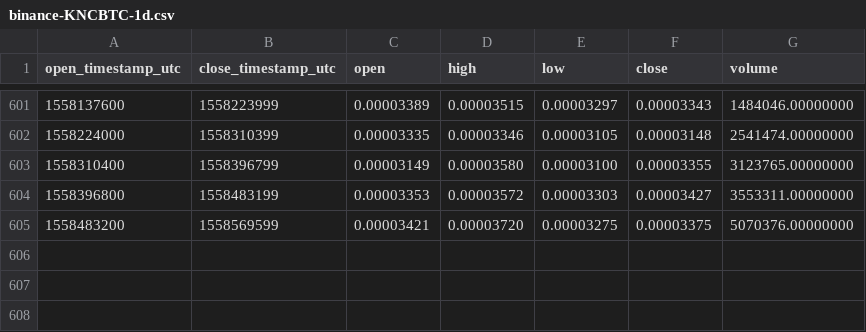
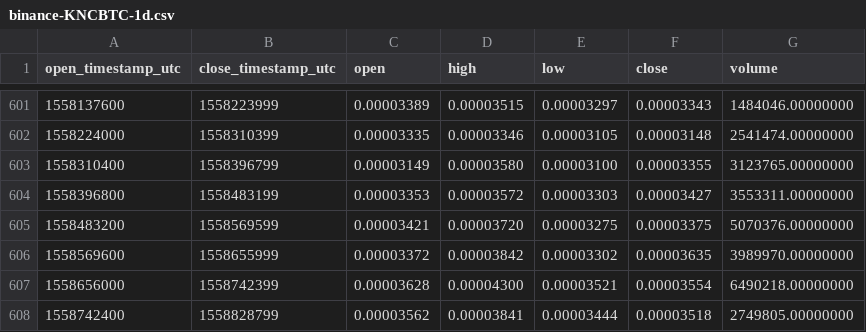
Before and after one commit to cryptobigbro/binance-KNCBTC, a CSV file: binance-KNCBTC-1d.csv, drawn as a sheet; only a part is shown, gaps mark what is left out.

Commit message:
Update OHLCV data.

```diff
--- a/binance-KNCBTC-1d.csv
+++ b/binance-KNCBTC-1d.csv
@@ -605 +605,4 @@ open_timestamp_utc,close_timestamp_utc,open,high,low,close,volume
 1558483200,1558569599,0.00003421,0.00003720,0.00003275,0.00003375,5070376.00000000
+1558569600,1558655999,0.00003372,0.00003842,0.00003302,0.00003635,3989970.00000000
+1558656000,1558742399,0.00003628,0.00004300,0.00003521,0.00003554,6490218.00000000
+1558742400,1558828799,0.00003562,0.00003841,0.00003444,0.00003518,2749805.00000000
```
Also changed, not shown: 1 other file.
